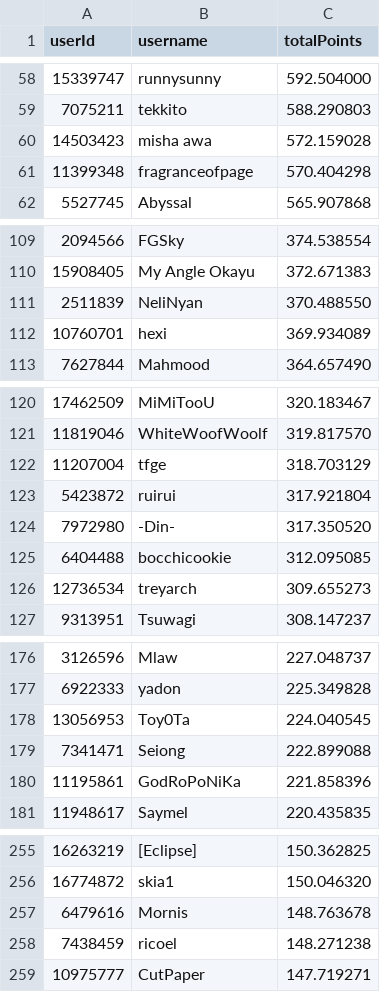
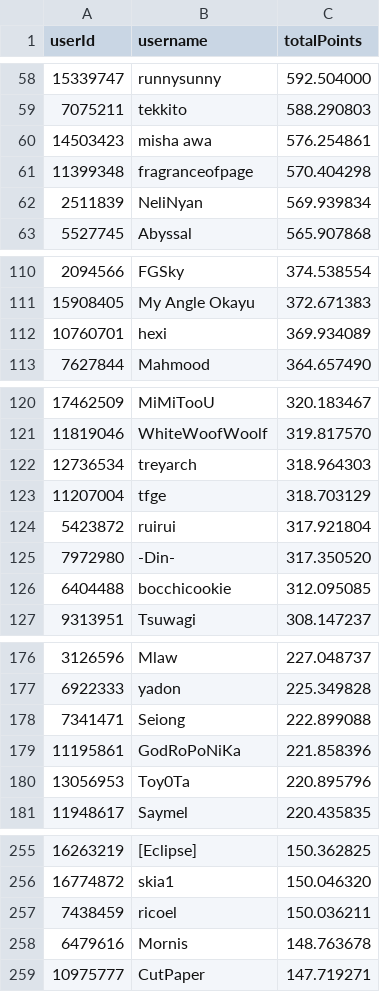
Before and after one commit to Naethanial/osudemonlist, a CSV file: web/data/leaderboard.csv, drawn as a sheet; only a part is shown, gaps mark what is left out; the diff covers the shown part only.

```diff
--- a/web/data/leaderboard.csv
+++ b/web/data/leaderboard.csv
@@ -59,4 +59,5 @@ userId,username,totalPoints
 7075211,"tekkito",588.290803
-14503423,"misha awa",572.159028
+14503423,"misha awa",576.254861
 11399348,"fragranceofpage",570.404298
+2511839,"NeliNyan",569.939834
 5527745,"Abyssal",565.907868
@@ -110,3 +111,2 @@ userId,username,totalPoints
 15908405,"My Angle Okayu",372.671383
-2511839,"NeliNyan",370.488550
 10760701,"hexi",369.934089
@@ -121,2 +121,3 @@ userId,username,totalPoints
 11819046,"WhiteWoofWoolf",319.817570
+12736534,"treyarch",318.964303
 11207004,"tfge",318.703129
@@ -125,3 +126,2 @@ userId,username,totalPoints
 6404488,"bocchicookie",312.095085
-12736534,"treyarch",309.655273
 9313951,"Tsuwagi",308.147237
@@ -177,5 +177,5 @@ userId,username,totalPoints
 6922333,"yadon",225.349828
-13056953,"Toy0Ta",224.040545
 7341471,"Seiong",222.899088
 11195861,"GodRoPoNiKa",221.858396
+13056953,"Toy0Ta",220.895796
 11948617,"Saymel",220.435835
@@ -256,4 +256,4 @@ userId,username,totalPoints
 16774872,"skia1",150.046320
+7438459,"ricoel",150.036211
 6479616,"Mornis",148.763678
-7438459,"ricoel",148.271238
 10975777,"CutPaper",147.719271
```
Also changed, not shown: 3 added rows and 2 removed rows elsewhere in this file, 2 other files.
